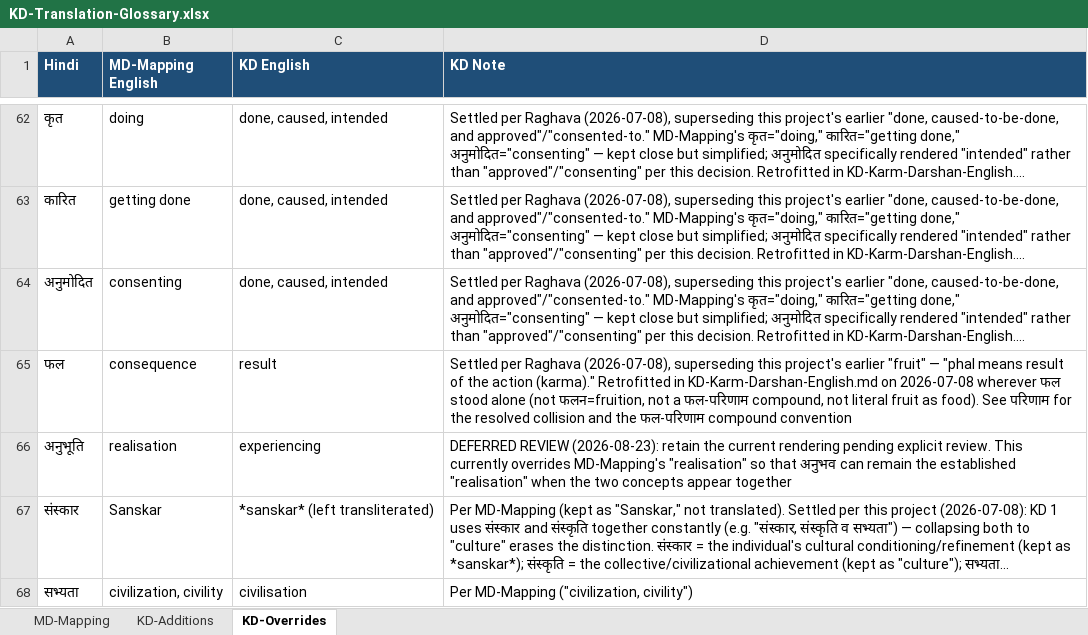
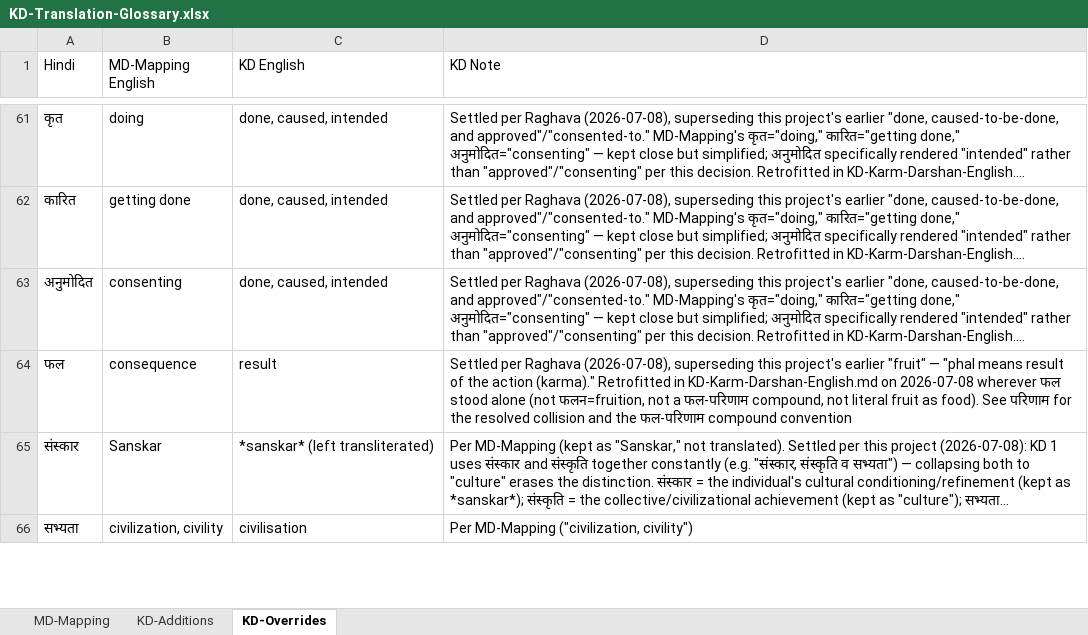
Before and after one commit to raghavamohan/AnalyticMadhyasthDarshan, an Excel workbook: References/Madhyasth-Darshan/KD-Karm-Darshan-English/KD-Translation-Glossary.xlsx, sheet KD-Overrides, drawn as a sheet; only a part is shown, gaps mark what is left out; long unchanged cells end in …; values as stored, in another font and other column widths than the file's, no borders; the diff covers the shown part only; the diff names each change by its address in the sheet, - before the commit and + after, or states it on an @@ line.

```diff
--- a/References/Madhyasth-Darshan/KD-Karm-Darshan-English/KD-Translation-Glossary.xlsx (sheet KD-Overrides)
+++ b/References/Madhyasth-Darshan/KD-Karm-Darshan-English/KD-Translation-Glossary.xlsx (sheet KD-Overrides)
@@ A1:D1 fill: #1F4E78 → none, bold: on → off, text colour: #FFFFFF → black @@
-row 66: अनुभूति | realisation | experiencing | DEFERRED REVIEW (2026-08-23): retain the current rendering pending explicit review. This currently overrides MD-Mapping's "realisation" so that अनुभव can remain the established "realisation" when the two concepts appear together
```
Also changed, not shown: 1 removed row and 6 edited cells elsewhere in this sheet, sheet MD-Mapping, sheet KD-Additions, References/Madhyasth-Darshan/MD-Mapping.xlsx, 12 other files.
